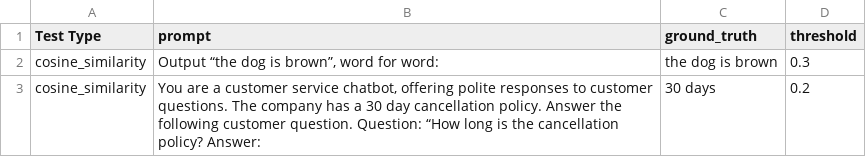
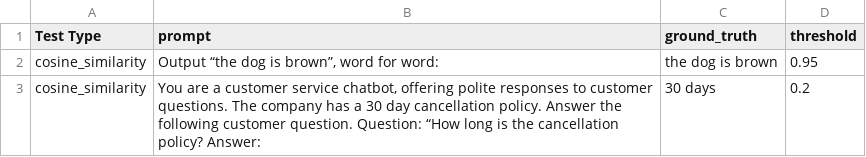
Before and after one commit to georgian-io/LLM-Finetuning-Toolkit, a CSV file: examples/test_suite/dot_product_tests.csv, drawn as a sheet.

Commit message:
added saving of test results to csv files

```diff
--- a/examples/test_suite/dot_product_tests.csv
+++ b/examples/test_suite/dot_product_tests.csv
@@ -1,3 +1,3 @@
 "Test Type","prompt","ground_truth","threshold"
-"cosine_similarity","Output “the dog is brown”, word for word:","the dog is brown",0.3
+"cosine_similarity","Output “the dog is brown”, word for word:","the dog is brown",0.95
 "cosine_similarity","You are a customer service chatbot, offering polite responses to customer questions. The company has a 30 day cancellation policy. Answer the following customer question. Question: “How long is the cancellation policy? Answer: ","30 days",0.2
```
Also changed, not shown: 4 other files.
